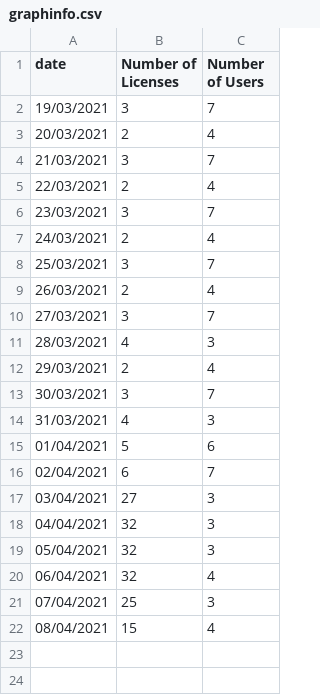
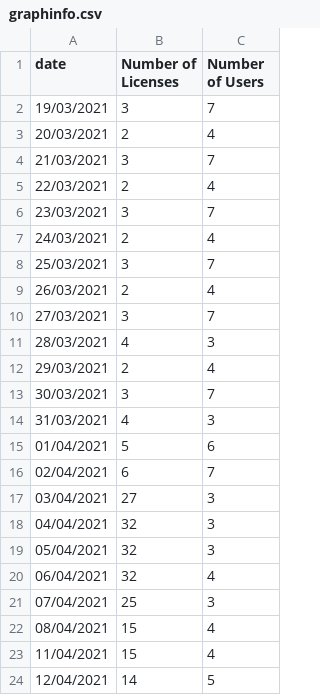
Before and after one commit to syntax/saas-key-licensing-system, a CSV file: graphinfo.csv, drawn as a sheet; the diff names each change by its address in the sheet, - before the commit and + after, or states it on an @@ line.

```diff
--- a/graphinfo.csv
+++ b/graphinfo.csv
+row 23: 11/04/2021 | 15 | 4
+row 24: 12/04/2021 | 14 | 5
```
Also changed, not shown: 7 other files.
